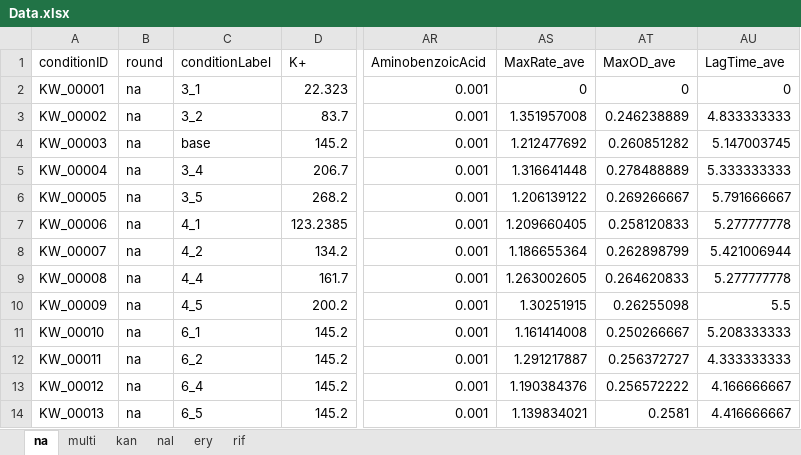
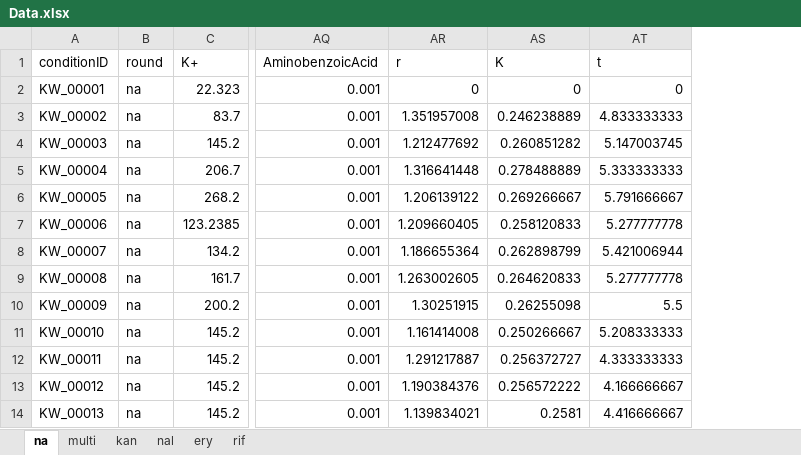
Before and after one commit to kawano270/medium_drug_interplay, an Excel workbook: Data.xlsx, sheet na, drawn as a sheet; only a part is shown, gaps mark what is left out; values as stored, in another font and other column widths than the file's, no borders; removed rows and columns are numbered as before the commit, all else as after; the diff names each change by its address in the sheet, - before the commit and + after, or states it on an @@ line.

```diff
--- a/Data.xlsx (sheet na)
+++ b/Data.xlsx (sheet na)
-column C (conditionLabel), rows 2-14: 3_1 | 3_2 | base | 3_4 | 3_5 | 4_1 | 4_2 | 4_4 | 4_5 | 6_1 | 6_2 | 6_4 | 6_5
-AR1: MaxRate_ave
+AR1: r
-AS1: MaxOD_ave
+AS1: K
-AT1: LagTime_ave
+AT1: t
```
Also changed, not shown: sheet rif, sheet ery, sheet nal, sheet kan, sheet multi.
